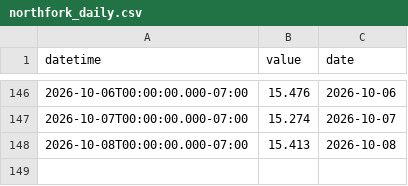
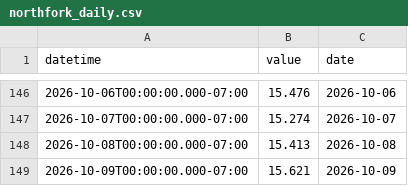
Before and after one commit to rossyndicate/TLS_DSS, a CSV file: data_submodule/raw_data/target_output/northfork_daily.csv, drawn as a sheet; only a part is shown, gaps mark what is left out; the diff names each change by its address in the sheet, - before the commit and + after, or states it on an @@ line.

```diff
--- a/data_submodule/raw_data/target_output/northfork_daily.csv
+++ b/data_submodule/raw_data/target_output/northfork_daily.csv
+row 149: 2026-10-09T00:00:00.000-07:00 | 15.621 | 2026-10-09
```
Also changed, not shown: data_submodule/raw_data/target_output/granby_daily_pump_data.csv, data_submodule/raw_data/target_output/grand_east_inlet_daily.csv, 5 other files.
